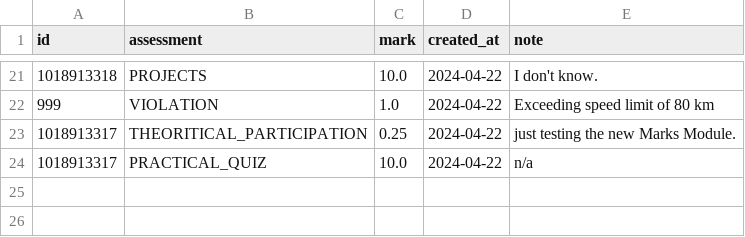
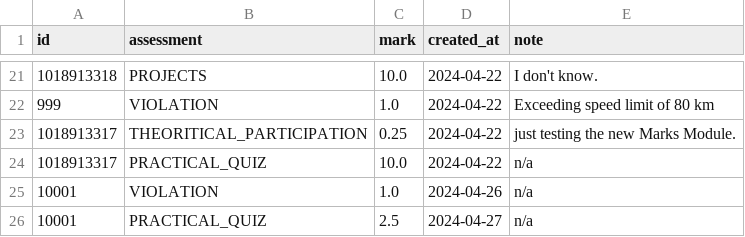
Before and after one commit to alibinsaleh/smartschool, a CSV file: marks_book.csv, drawn as a sheet; only a part is shown, gaps mark what is left out.

```diff
--- a/marks_book.csv
+++ b/marks_book.csv
@@ -24 +24,3 @@ id,assessment,mark,created_at,note
 1018913317,PRACTICAL_QUIZ,10.0,2024-04-22,n/a
+10001,VIOLATION,1.0,2024-04-26,n/a
+10001,PRACTICAL_QUIZ,2.5,2024-04-27,n/a
```
Also changed, not shown: 3 other files.
